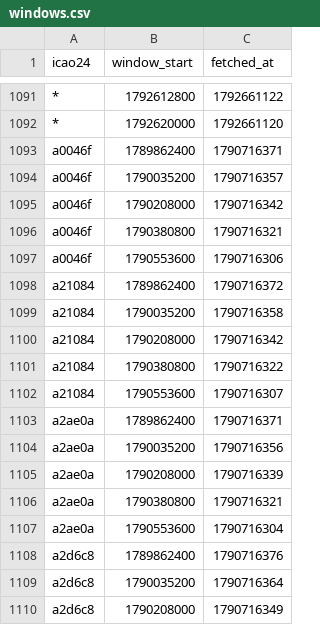
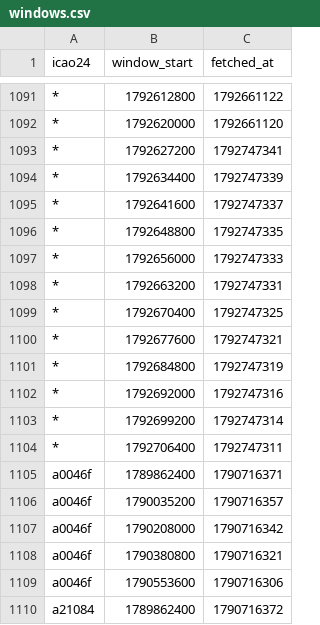
Before and after one commit to phelelep/Jet_Scrapper, a CSV file: data/windows.csv, drawn as a sheet; only a part is shown, gaps mark what is left out; the shorter side is filled out with more unchanged rows; the diff names each change by its address in the sheet, - before the commit and + after, or states it on an @@ line.

```diff
--- a/data/windows.csv
+++ b/data/windows.csv
+row 1093: * | 1792627200 | 1792747341
+row 1094: * | 1792634400 | 1792747339
+row 1095: * | 1792641600 | 1792747337
+row 1096: * | 1792648800 | 1792747335
+row 1097: * | 1792656000 | 1792747333
+row 1098: * | 1792663200 | 1792747331
+row 1099: * | 1792670400 | 1792747325
+row 1100: * | 1792677600 | 1792747321
+row 1101: * | 1792684800 | 1792747319
+row 1102: * | 1792692000 | 1792747316
+row 1103: * | 1792699200 | 1792747314
+row 1104: * | 1792706400 | 1792747311
```
Also changed, not shown: data/flights.csv, data/runs.csv, 1 other file.
